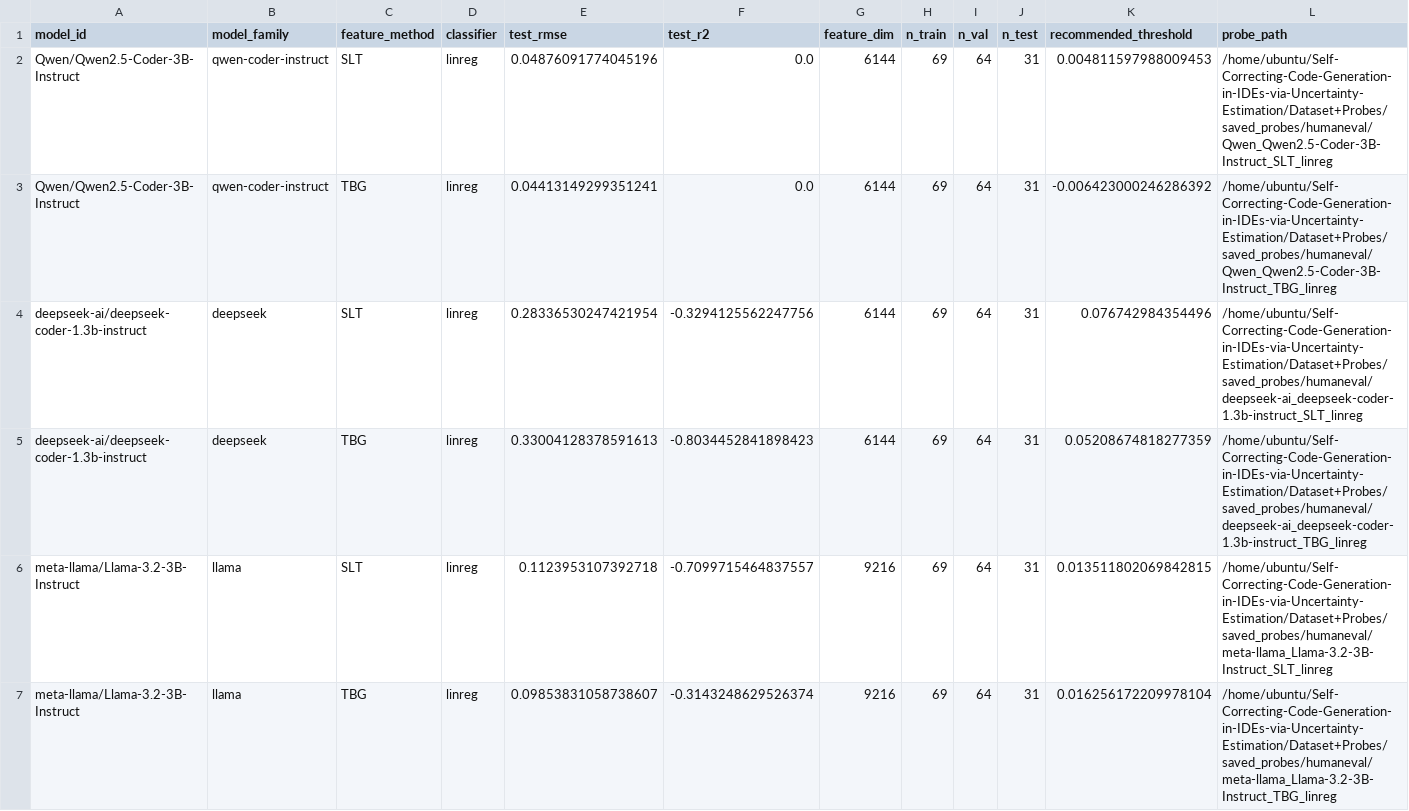
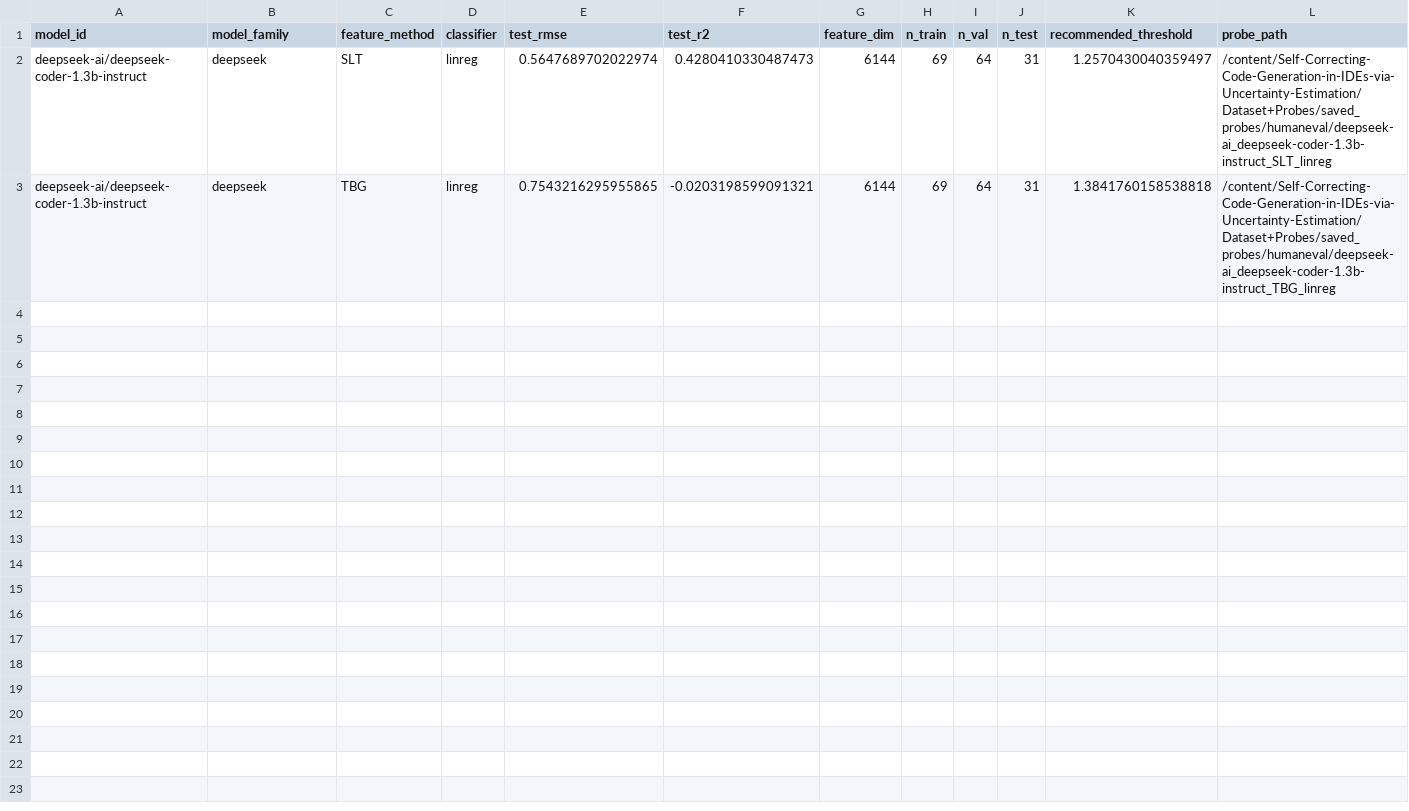
Before and after one commit to ml1608/Self-Correcting-Code-Generation-in-IDEs-via-Uncertainty-Estimation, a CSV file: Dataset+Probes/probe_results_humaneval.csv, drawn as a sheet.

Commit message:
Final results: correlations Qwen r=-0.47 p=0.0001, DeepSeek r=-0.42 p=0.0006

```diff
--- a/Dataset+Probes/probe_results_humaneval.csv
+++ b/Dataset+Probes/probe_results_humaneval.csv
@@ -1,7 +1,3 @@
 model_id,model_family,feature_method,classifier,test_rmse,test_r2,feature_dim,n_train,n_val,n_test,recommended_threshold,probe_path
-Qwen/Qwen2.5-Coder-3B-Instruct,qwen-coder-instruct,SLT,linreg,0.04876091774045196,0.0,6144,69,64,31,0.004811597988009453,/home/ubuntu/Self-Correcting-Code-Generation-in-IDEs-via-Uncertainty-Estimation/Dataset+Probes/saved_probes/humaneval/Qwen_Qwen2.5-Coder-3B-Instruct_SLT_linreg
-Qwen/Qwen2.5-Coder-3B-Instruct,qwen-coder-instruct,TBG,linreg,0.04413149299351241,0.0,6144,69,64,31,-0.006423000246286392,/home/ubuntu/Self-Correcting-Code-Generation-in-IDEs-via-Uncertainty-Estimation/Dataset+Probes/saved_probes/humaneval/Qwen_Qwen2.5-Coder-3B-Instruct_TBG_linreg
-deepseek-ai/deepseek-coder-1.3b-instruct,deepseek,SLT,linreg,0.28336530247421954,-0.3294125562247756,6144,69,64,31,0.076742984354496,/home/ubuntu/Self-Correcting-Code-Generation-in-IDEs-via-Uncertainty-Estimation/Dataset+Probes/saved_probes/humaneval/deepseek-ai_deepseek-coder-1.3b-instruct_SLT_linreg
-deepseek-ai/deepseek-coder-1.3b-instruct,deepseek,TBG,linreg,0.33004128378591613,-0.8034452841898423,6144,69,64,31,0.05208674818277359,/home/ubuntu/Self-Correcting-Code-Generation-in-IDEs-via-Uncertainty-Estimation/Dataset+Probes/saved_probes/humaneval/deepseek-ai_deepseek-coder-1.3b-instruct_TBG_linreg
-meta-llama/Llama-3.2-3B-Instruct,llama,SLT,linreg,0.1123953107392718,-0.7099715464837557,9216,69,64,31,0.013511802069842815,/home/ubuntu/Self-Correcting-Code-Generation-in-IDEs-via-Uncertainty-Estimation/Dataset+Probes/saved_probes/humaneval/meta-llama_Llama-3.2-3B-Instruct_SLT_linreg
-meta-llama/Llama-3.2-3B-Instruct,llama,TBG,linreg,0.09853831058738607,-0.3143248629526374,9216,69,64,31,0.016256172209978104,/home/ubuntu/Self-Correcting-Code-Generation-in-IDEs-via-Uncertainty-Estimation/Dataset+Probes/saved_probes/humaneval/meta-llama_Llama-3.2-3B-Instruct_TBG_linreg
+deepseek-ai/deepseek-coder-1.3b-instruct,deepseek,SLT,linreg,0.5647689702022974,0.4280410330487473,6144,69,64,31,1.2570430040359497,/content/Self-Correcting-Code-Generation-in-IDEs-via-Uncertainty-Estimation/Dataset+Probes/saved_probes/humaneval/deepseek-ai_deepseek-coder-1.3b-instruct_SLT_linreg
+deepseek-ai/deepseek-coder-1.3b-instruct,deepseek,TBG,linreg,0.7543216295955865,-0.0203198599091321,6144,69,64,31,1.3841760158538818,/content/Self-Correcting-Code-Generation-in-IDEs-via-Uncertainty-Estimation/Dataset+Probes/saved_probes/humaneval/deepseek-ai_deepseek-coder-1.3b-instruct_TBG_linreg
```
Also changed, not shown: Dataset+Probes/DatasetSplit/humaneval/test_tasks.csv, Dataset+Probes/DatasetSplit/humaneval/train_tasks.csv, 8 other files.
